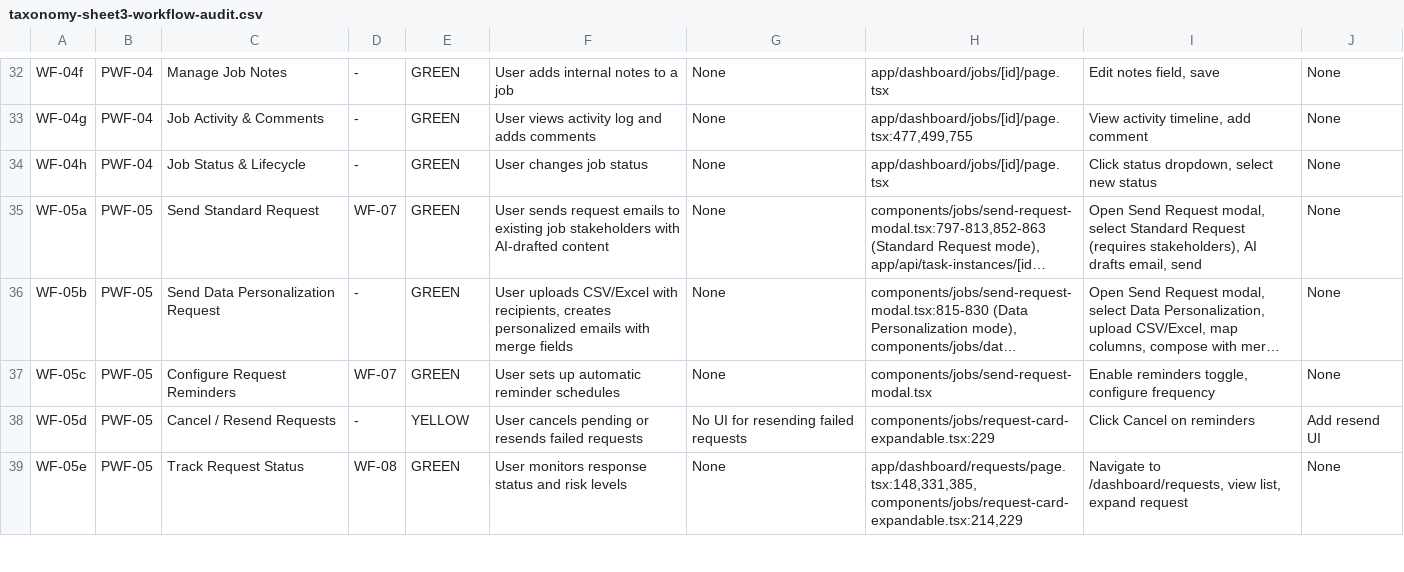
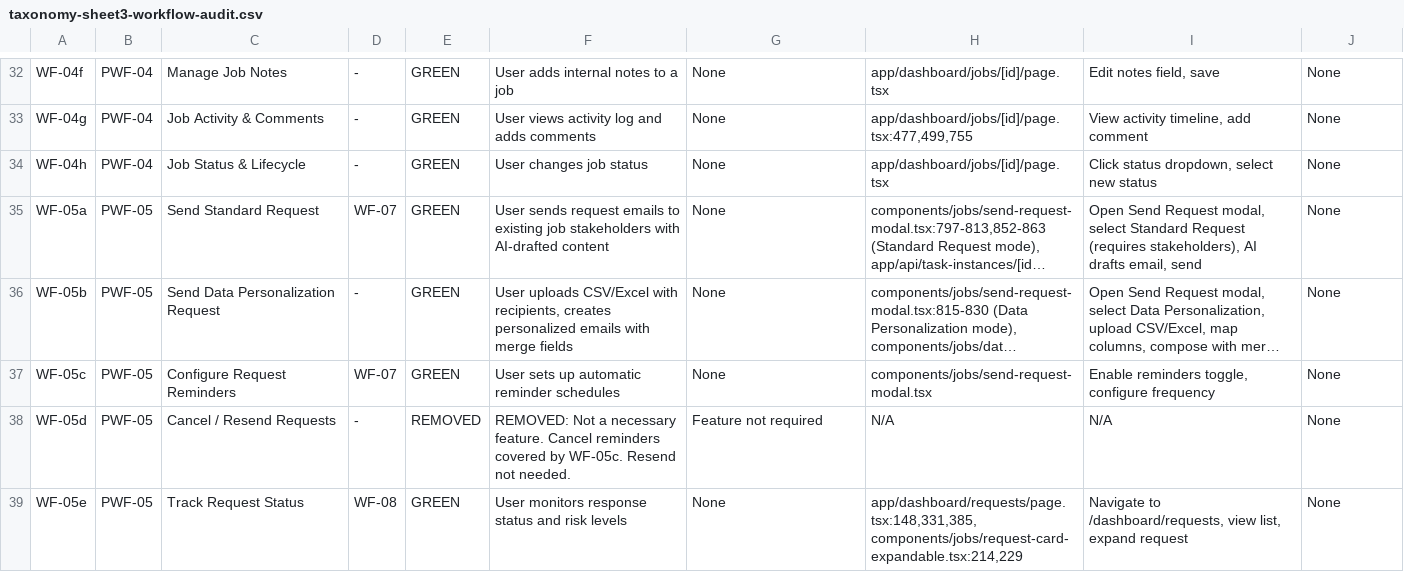
Before and after one commit to rich682/vergo-email, a CSV file: docs/product/taxonomy-sheet3-workflow-audit.csv, drawn as a sheet; only a part is shown, gaps mark what is left out; long unchanged cells end in …; the diff covers the shown part only.

```diff
--- a/docs/product/taxonomy-sheet3-workflow-audit.csv
+++ b/docs/product/taxonomy-sheet3-workflow-audit.csv
@@ -37,3 +37,3 @@
 "WF-05c","PWF-05","Configure Request Reminders","WF-07","GREEN","User sets up automatic reminder schedules","None","components/jobs/send-request-modal.tsx","Enable reminders toggle, configure frequency","None"
-"WF-05d","PWF-05","Cancel / Resend Requests","-","YELLOW","User cancels pending or resends failed requests","No UI for resending failed requests","components/jobs/request-card-expandable.tsx:229","Click Cancel on reminders","Add resend UI"
+"WF-05d","PWF-05","Cancel / Resend Requests","-","REMOVED","REMOVED: Not a necessary feature. Cancel reminders covered by WF-05c. Resend not needed.","Feature not required","N/A","N/A","None"
 "WF-05e","PWF-05","Track Request Status","WF-08","GREEN","User monitors response status and risk levels","None","app/dashboard/requests/page.tsx:148,331,385, components/jobs/request-card-expandable.tsx:214,229","Navigate to /dashboard/requests, view list, expand request","None"
```
Also changed, not shown: 25 edited cells elsewhere in this file, docs/product/taxonomy-sheet1-parent-workflows.csv, docs/product/taxonomy-sheet2-sub-workflows.csv, 2 other files.
